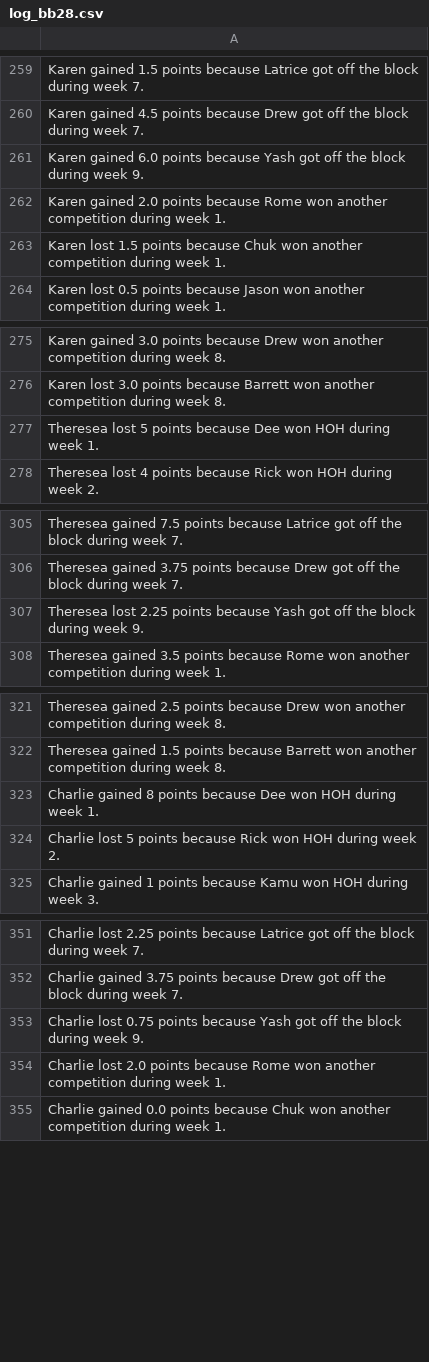
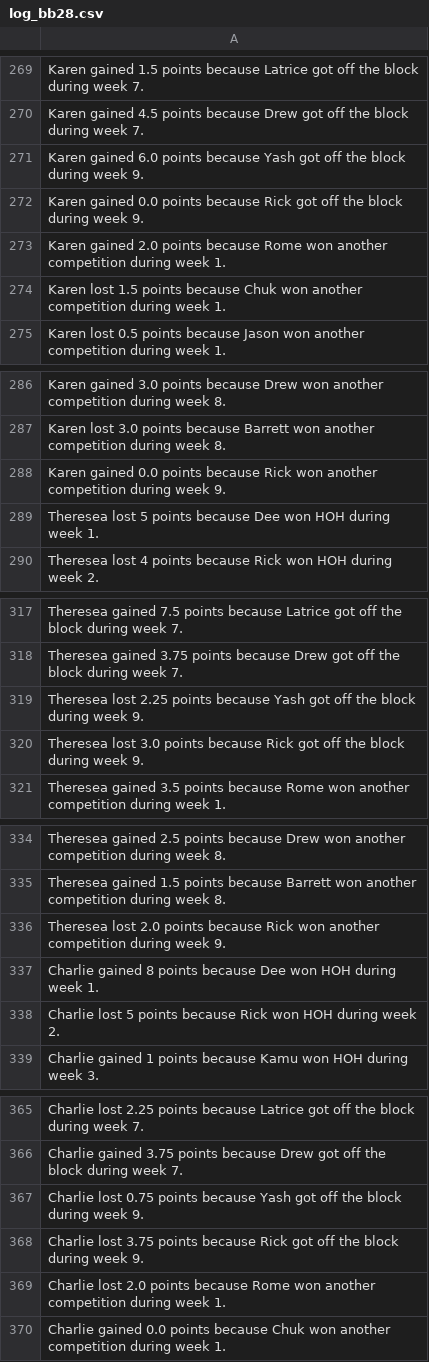
Before and after one commit to rclavey/big_brother, a CSV file: data/log_bb28.csv, drawn as a sheet; only a part is shown, gaps mark what is left out; the diff covers the shown part only; the diff names each change by its address in the sheet, - before the commit and + after, or states it on an @@ line.

Commit message:
Record BB28 Week 8 Block Buster and eviction

```diff
--- a/data/log_bb28.csv
+++ b/data/log_bb28.csv
+row 272: Karen gained 0.0 points because Rick got off the block during week 9.
+row 288: Karen gained 0.0 points because Rick won another competition during week 9.
+row 320: Theresea lost 3.0 points because Rick got off the block during week 9.
+row 336: Theresea lost 2.0 points because Rick won another competition during week 9.
+row 368: Charlie lost 3.75 points because Rick got off the block during week 9.
```
Also changed, not shown: 37 added rows elsewhere in this file, data/points_bb28.csv, data/winners_bb28.csv, 1 other file.
